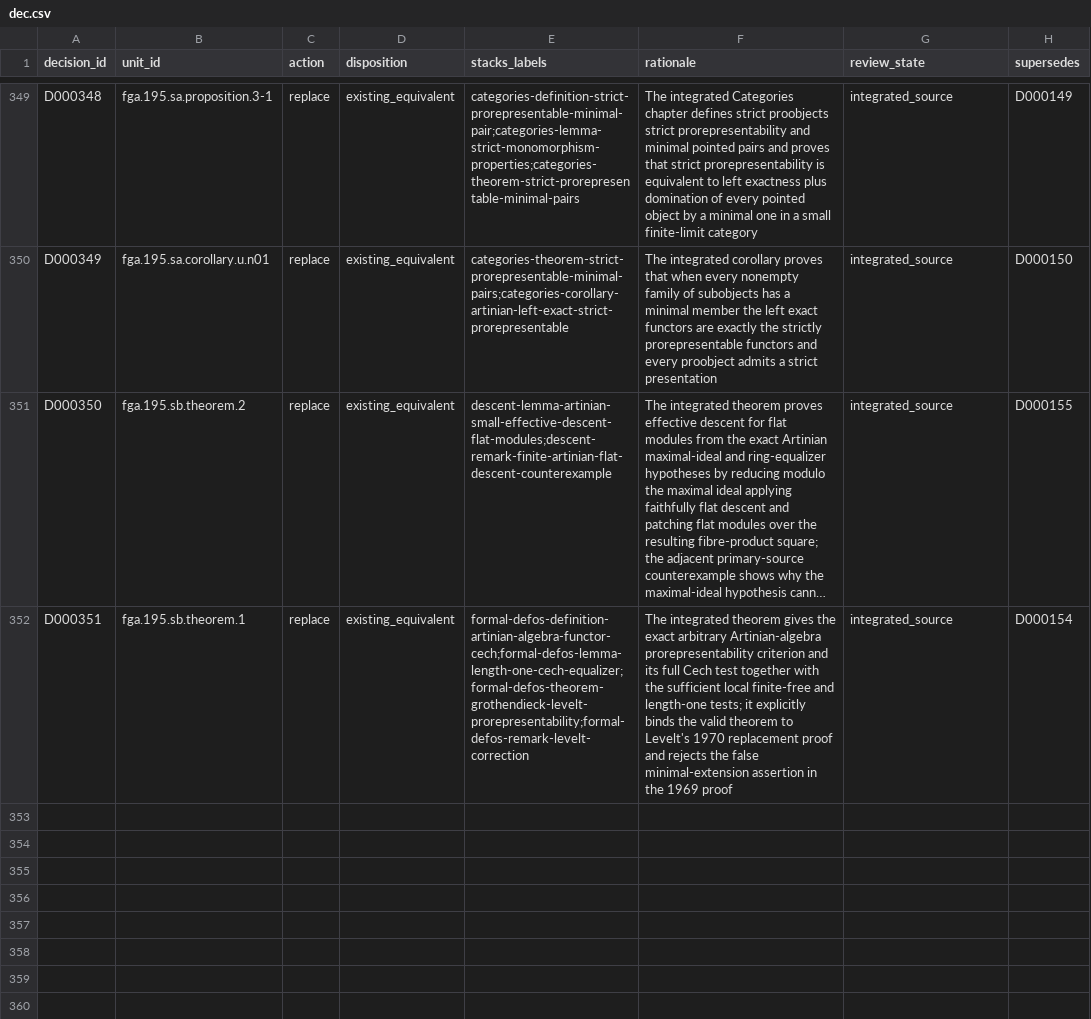
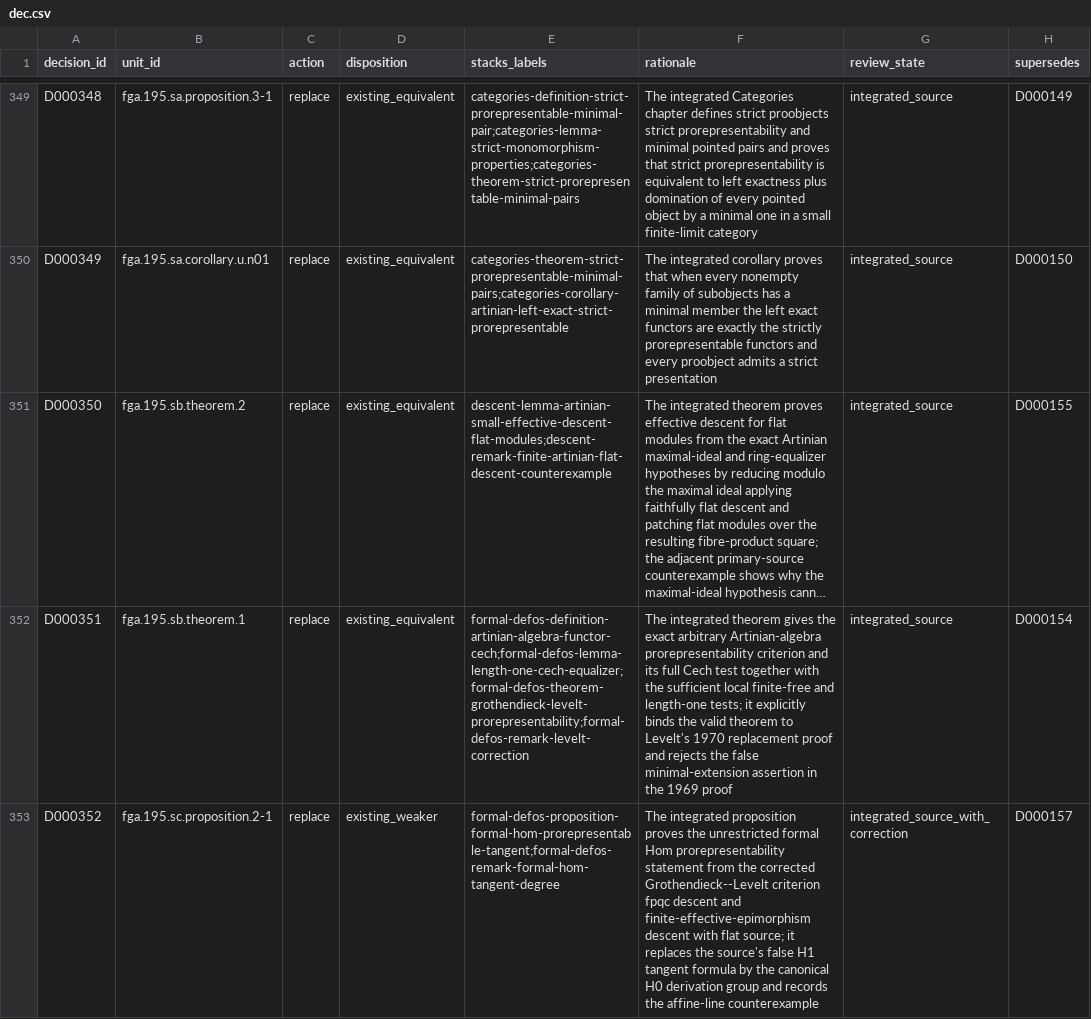
Before and after one commit to KokunoYumeto/stacks-english-ai-edition, a CSV file: fga/dec.csv, drawn as a sheet; only a part is shown, gaps mark what is left out; long unchanged cells end in …; the diff names each change by its address in the sheet, - before the commit and + after, or states it on an @@ line.

Commit message:
FGA: correct formal Hom tangent theory

```diff
--- a/fga/dec.csv
+++ b/fga/dec.csv
+row 353: D000352 | fga.195.sc.proposition.2-1 | replace | existing_weaker | formal-defos-proposition-formal-hom-prorepresentable-tangent;formal-defos-remark-formal-hom-tangent-degree | The integrated proposition proves the unrestricted formal Hom prorepresentability statement from the corrected Grothendieck--Levelt criterion fpqc descent and finite-effective-epimorphism descent with flat source; it replaces the source's false H1 tangent formula by the canonical H0 derivation group and records the affine-line counterexample | integrated_source_with_correction | D000157
```
Also changed, not shown: fga/issues.csv, fga/map.csv, 5 other files.
